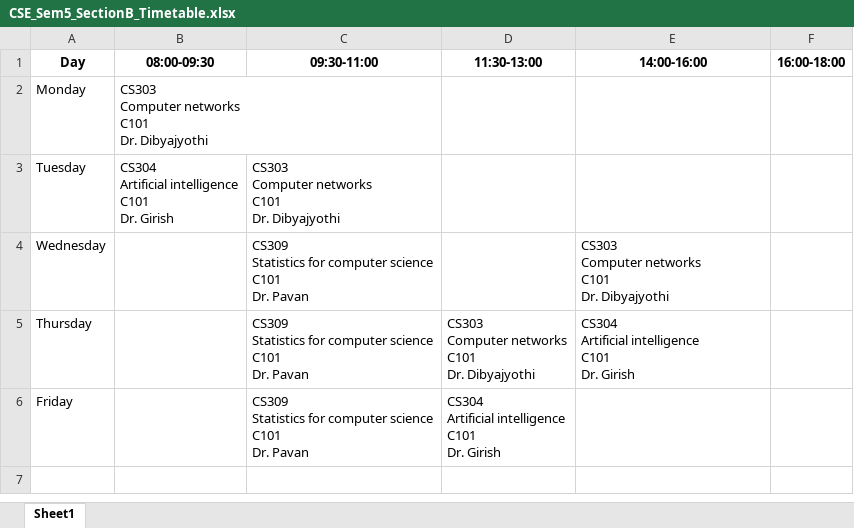
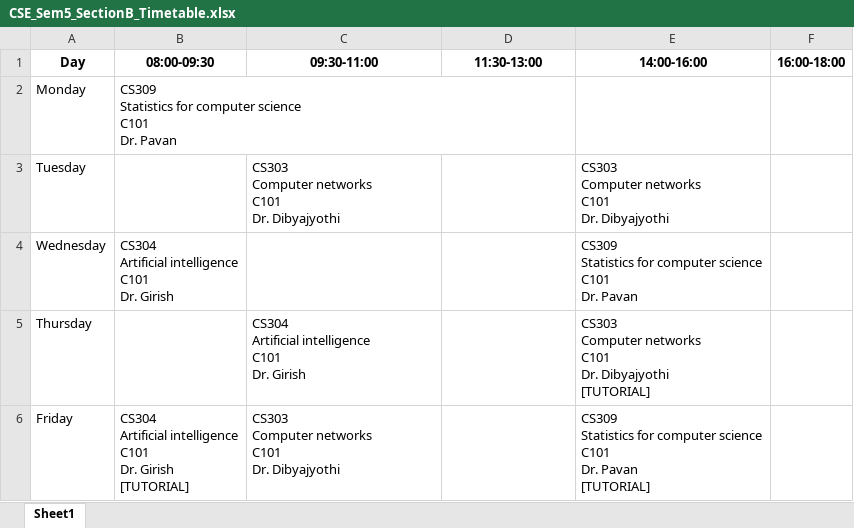
Before and after one commit to BeyondGamesTimeTable/Automated-TimeTable-IIIT-Dharwad, an Excel workbook: timetable_generator/timetable_outputs/CSE_Sem5_SectionB_Timetable.xlsx, sheet Sheet1, drawn as a sheet; values as stored, in another font and other column widths than the file's, no borders; ↵ is a line break in a cell; the diff names each change by its address in the sheet, - before the commit and + after, or states it on an @@ line.

```diff
--- a/timetable_generator/timetable_outputs/CSE_Sem5_SectionB_Timetable.xlsx (sheet Sheet1)
+++ b/timetable_generator/timetable_outputs/CSE_Sem5_SectionB_Timetable.xlsx (sheet Sheet1)
-B2 (08:00-09:30): CS303 ↵ Computer networks ↵ C101 ↵ Dr. Dibyajyothi
+B2 (08:00-09:30): CS309 ↵ Statistics for computer science ↵ C101 ↵ Dr. Pavan
-B3 (08:00-09:30): CS304 ↵ Artificial intelligence ↵ C101 ↵ Dr. Girish
+B3 (08:00-09:30): (empty)
-E3 (14:00-16:00): (empty)
+E3 (14:00-16:00): CS303 ↵ Computer networks ↵ C101 ↵ Dr. Dibyajyothi
-B4 (08:00-09:30): (empty)
+B4 (08:00-09:30): CS304 ↵ Artificial intelligence ↵ C101 ↵ Dr. Girish
-C4 (09:30-11:00): CS309 ↵ Statistics for computer science ↵ C101 ↵ Dr. Pavan
+C4 (09:30-11:00): (empty)
-E4 (14:00-16:00): CS303 ↵ Computer networks ↵ C101 ↵ Dr. Dibyajyothi
+E4 (14:00-16:00): CS309 ↵ Statistics for computer science ↵ C101 ↵ Dr. Pavan
-C5 (09:30-11:00): CS309 ↵ Statistics for computer science ↵ C101 ↵ Dr. Pavan
+C5 (09:30-11:00): CS304 ↵ Artificial intelligence ↵ C101 ↵ Dr. Girish
-D5 (11:30-13:00): CS303 ↵ Computer networks ↵ C101 ↵ Dr. Dibyajyothi
+D5 (11:30-13:00): (empty)
-E5 (14:00-16:00): CS304 ↵ Artificial intelligence ↵ C101 ↵ Dr. Girish
+E5 (14:00-16:00): CS303 ↵ Computer networks ↵ C101 ↵ Dr. Dibyajyothi ↵ [TUTORIAL]
-B6 (08:00-09:30): (empty)
+B6 (08:00-09:30): CS304 ↵ Artificial intelligence ↵ C101 ↵ Dr. Girish ↵ [TUTORIAL]
-C6 (09:30-11:00): CS309 ↵ Statistics for computer science ↵ C101 ↵ Dr. Pavan
+C6 (09:30-11:00): CS303 ↵ Computer networks ↵ C101 ↵ Dr. Dibyajyothi
-D6 (11:30-13:00): CS304 ↵ Artificial intelligence ↵ C101 ↵ Dr. Girish
+D6 (11:30-13:00): (empty)
-E6 (14:00-16:00): (empty)
+E6 (14:00-16:00): CS309 ↵ Statistics for computer science ↵ C101 ↵ Dr. Pavan ↵ [TUTORIAL]
```
Also changed, not shown: timetable_generator/timetable_outputs/CSE_Sem5_SectionA_Timetable.xlsx, timetable_generator/timetable_outputs/DSAI_Sem3_SectionA_Timetable.xlsx, 41 other files.
